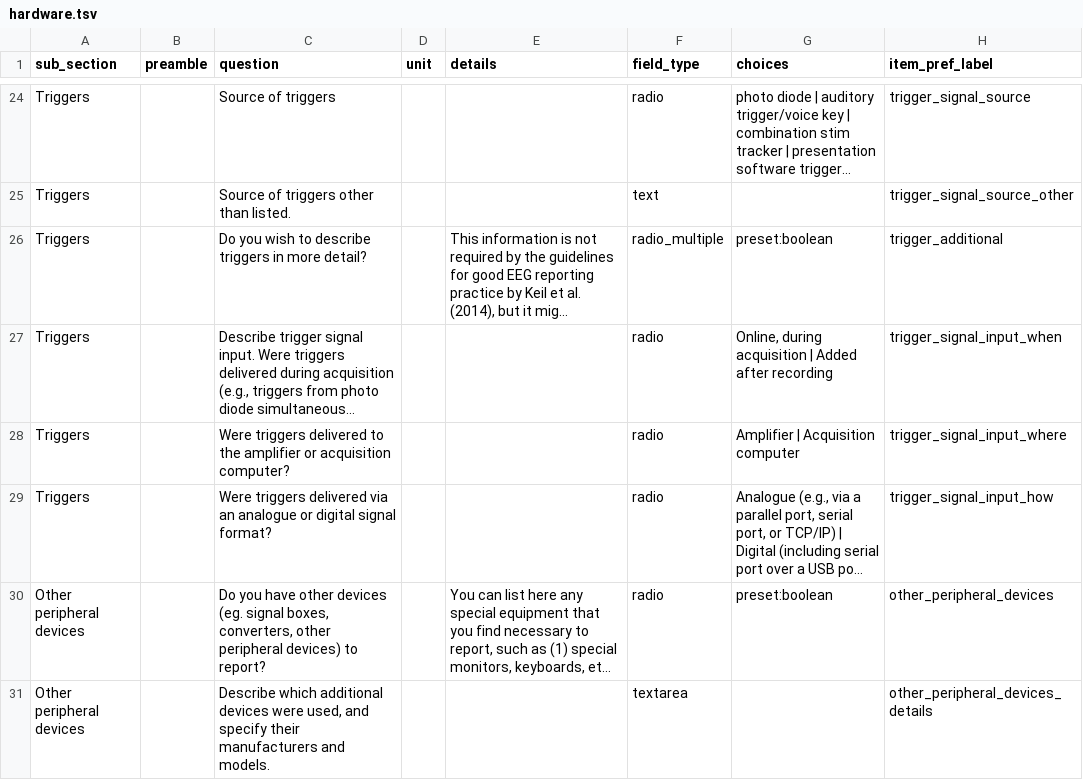
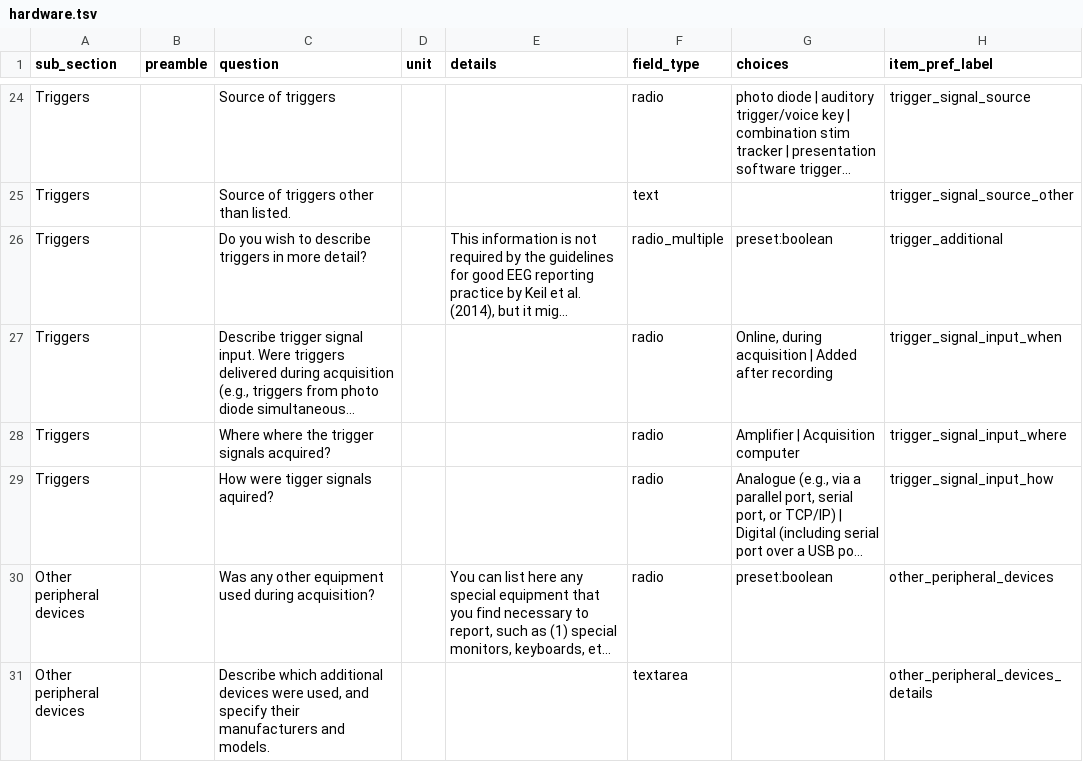
Before and after one commit to INCF/artem-is, a TSV file: inputs/tsv/hardware.tsv, drawn as a sheet; only a part is shown, gaps mark what is left out; long unchanged cells end in …; the diff names each change by its address in the sheet, - before the commit and + after, or states it on an @@ line.

Commit message:
Update spreadsheets

```diff
--- a/inputs/tsv/hardware.tsv
+++ b/inputs/tsv/hardware.tsv
-C28 (question): Were triggers delivered to the amplifier or acquisition computer?
+C28 (question): Where where the trigger signals acquired?
-C29 (question): Were triggers delivered via an analogue or digital signal format?
+C29 (question): How were tigger signals aquired?
-C30 (question): Do you have other devices (eg. signal boxes, converters, other peripheral devices) to report?
+C30 (question): Was any other equipment used during acquisition?
```
Also changed, not shown: inputs/tsv/measurement.tsv, outputs/artemis.tsv.
